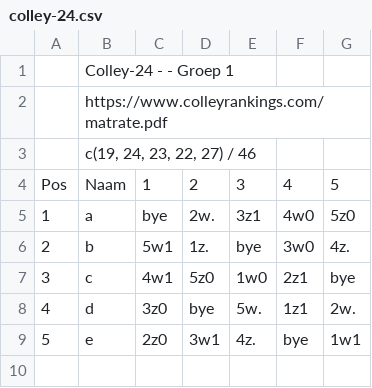
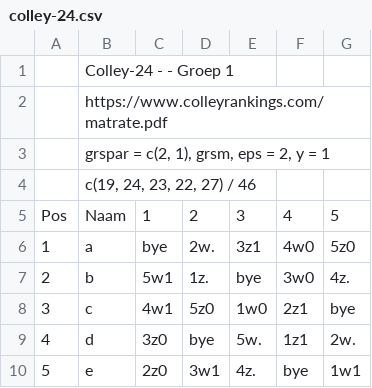
Before and after one commit to clpippel/tiebreak, a CSV file: colley-24.csv, drawn as a sheet.

Commit message:
The Colley Matrix Explained

```diff
--- a/colley-24.csv
+++ b/colley-24.csv
@@ -2,2 +2,3 @@
 ;https://www.colleyrankings.com/matrate.pdf
+;grspar = c(2, 1), grsm, eps = 2, y = 1
 ;c(19, 24, 23, 22, 27) / 46
```
